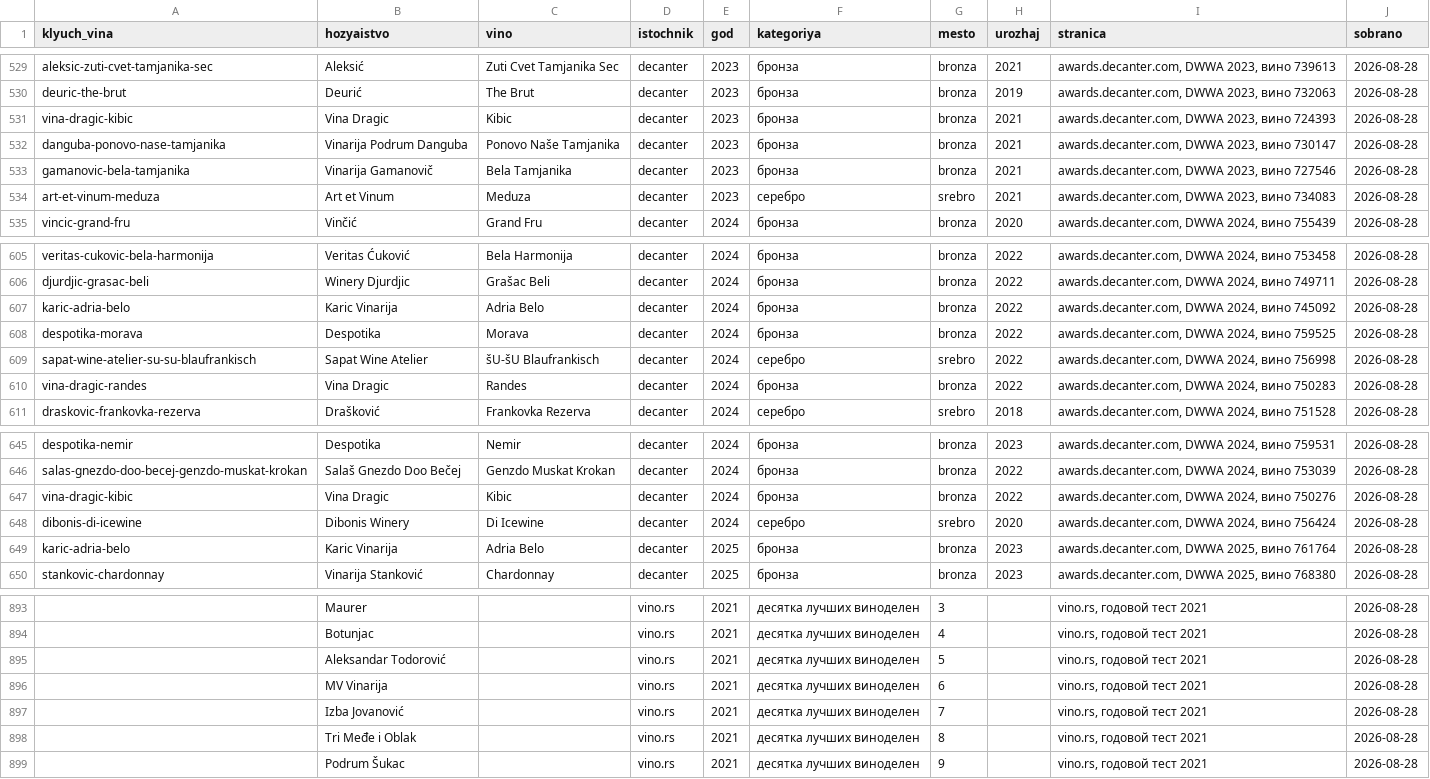
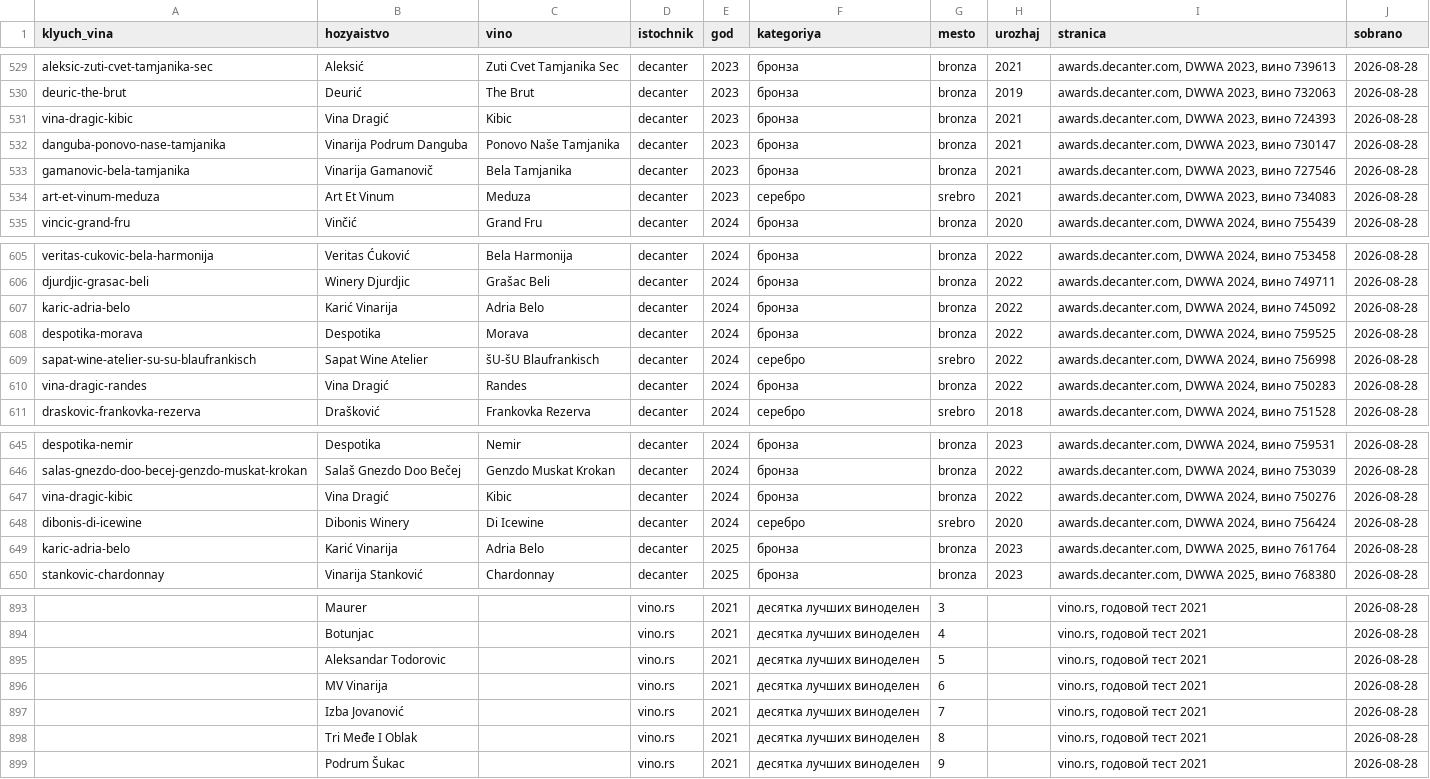
Before and after one commit to serbianwines/serbianwines.github.io, a CSV file: _rabota/rejtingi/nagrady.csv, drawn as a sheet; only a part is shown, gaps mark what is left out; the diff covers the shown part only; the diff names each change by its address in the sheet, - before the commit and + after, or states it on an @@ line.

```diff
--- a/_rabota/rejtingi/nagrady.csv
+++ b/_rabota/rejtingi/nagrady.csv
-B531 (hozyaistvo): Vina Dragic
+B531 (hozyaistvo): Vina Dragić
-B534 (hozyaistvo): Art et Vinum
+B534 (hozyaistvo): Art Et Vinum
-B607 (hozyaistvo): Karic Vinarija
+B607 (hozyaistvo): Karić Vinarija
-B610 (hozyaistvo): Vina Dragic
+B610 (hozyaistvo): Vina Dragić
-B647 (hozyaistvo): Vina Dragic
+B647 (hozyaistvo): Vina Dragić
-B649 (hozyaistvo): Karic Vinarija
+B649 (hozyaistvo): Karić Vinarija
-B895 (hozyaistvo): Aleksandar Todorović
+B895 (hozyaistvo): Aleksandar Todorovic
-B898 (hozyaistvo): Tri Međe i Oblak
+B898 (hozyaistvo): Tri Međe I Oblak
```
Also changed, not shown: 5 edited cells elsewhere in this file, _rabota/rejtingi/hozyaistva.csv, _rabota/rejtingi/ocenki.csv, 10 other files.
